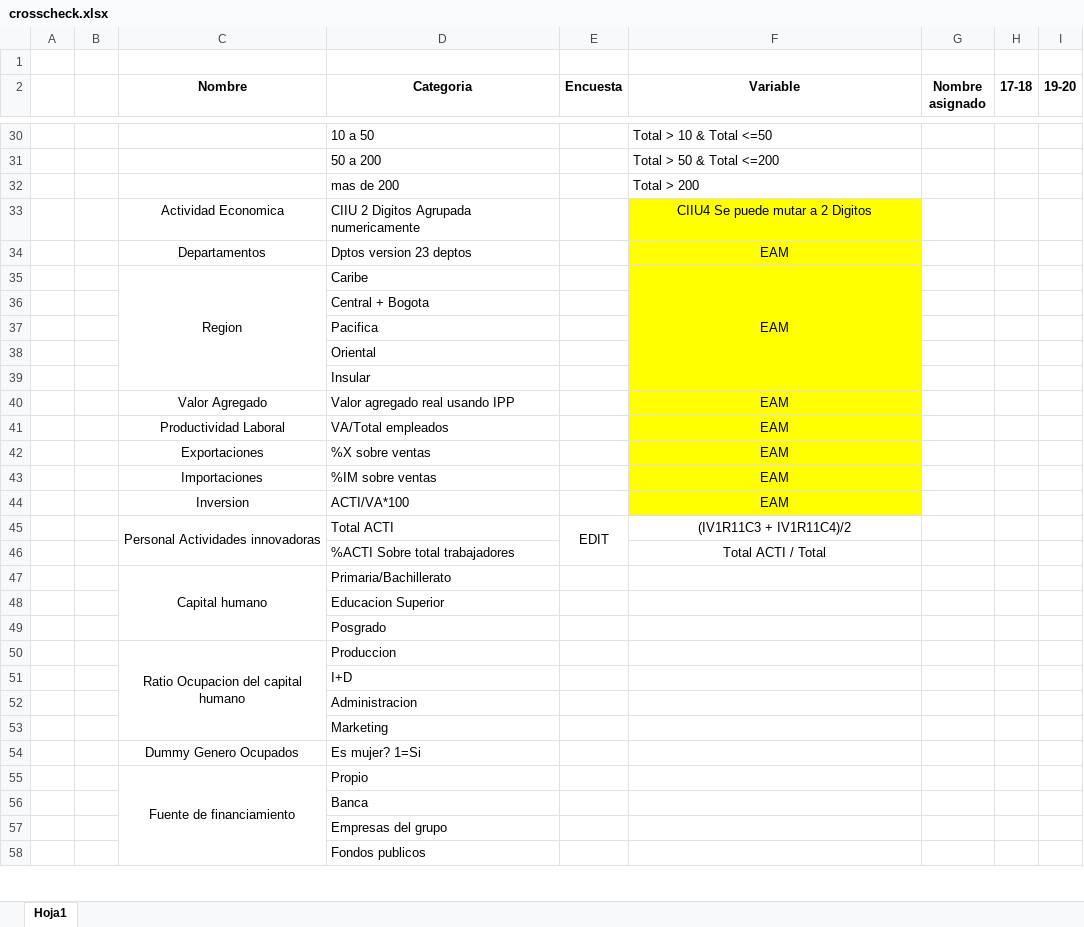
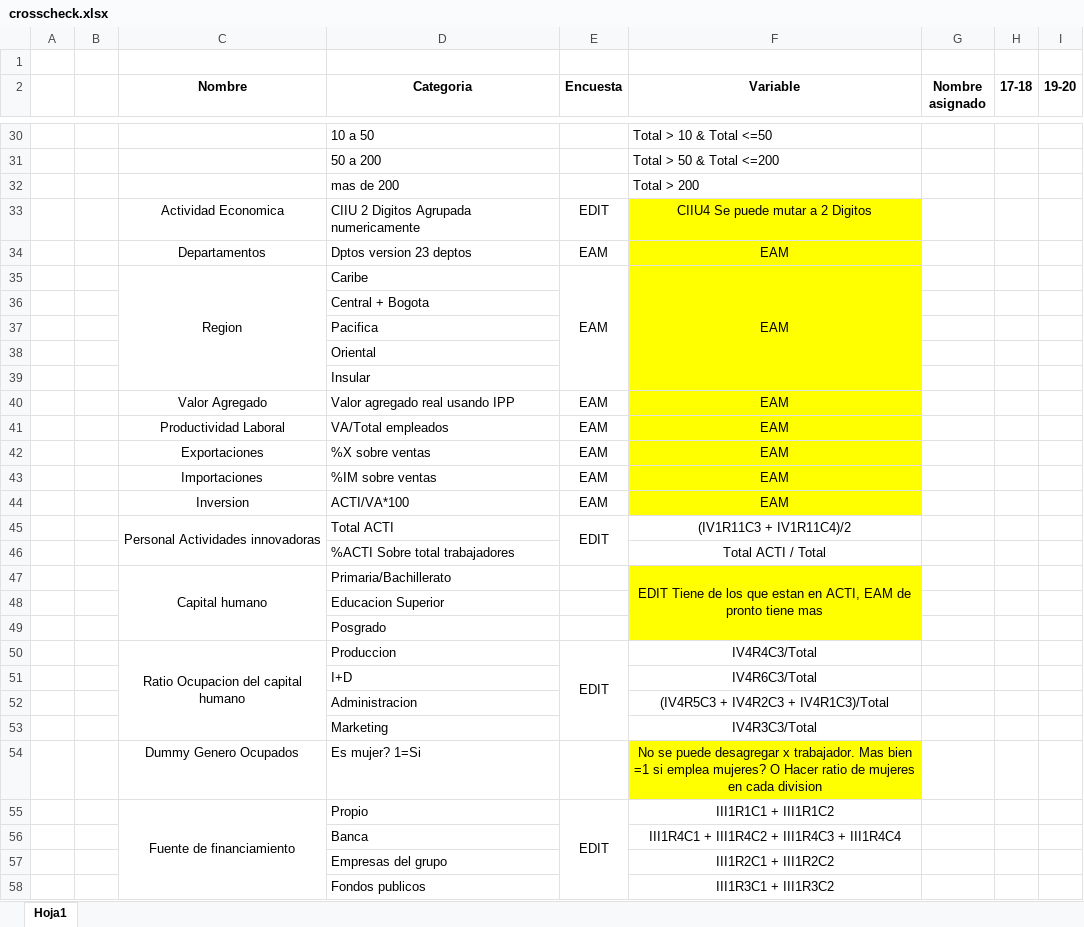
Before and after one commit to jtabordaj/research_jp, an Excel workbook: edit/crosscheck.xlsx, sheet Hoja1, drawn as a sheet; only a part is shown, gaps mark what is left out; values as stored, in another font and other column widths than the file's, no borders; the diff covers the shown part only; the diff names each change by its address in the sheet, - before the commit and + after, or states it on an @@ line.

Commit message:
finished scouting edit

```diff
--- a/edit/crosscheck.xlsx (sheet Hoja1)
+++ b/edit/crosscheck.xlsx (sheet Hoja1)
-E33 (Encuesta): (empty)
+E33 (Encuesta): EDIT
-E34:E35 (Encuesta): (empty)
+E34:E35 (Encuesta): EAM
+E35:E39 merged
-E40:E44 (Encuesta): (empty)
+E40:E44 (Encuesta): EAM
-F47 (Variable): (empty)
+F47 (Variable): EDIT Tiene de los que estan en ACTI, EAM de pronto tiene mas
-F47:F49 fill: none
+F47:F49 fill: #FFFF00
+F47:F49 merged
-E50 (Encuesta): (empty)
+E50 (Encuesta): EDIT
+E50:E53 merged
-F50 (Variable): (empty)
+F50 (Variable): IV4R4C3/Total
-F51 (Variable): (empty)
+F51 (Variable): IV4R6C3/Total
-F52 (Variable): (empty)
+F52 (Variable): (IV4R5C3 + IV4R2C3 + IV4R1C3)/Total
-F53 (Variable): (empty)
+F53 (Variable): IV4R3C3/Total
-F54 (Variable): (empty)
+F54 (Variable): No se puede desagregar x trabajador. Mas bien =1 si emplea mujeres? O Hacer ratio de mujeres en cada division
-F54 fill: none
+F54 fill: #FFFF00
-E55 (Encuesta): (empty)
+E55 (Encuesta): EDIT
+E55:E60 merged
-F55 (Variable): (empty)
+F55 (Variable): III1R1C1 + III1R1C2
-F56 (Variable): (empty)
+F56 (Variable): III1R4C1 + III1R4C2 + III1R4C3 + III1R4C4
-F57 (Variable): (empty)
+F57 (Variable): III1R2C1 + III1R2C2
-F58 (Variable): (empty)
+F58 (Variable): III1R3C1 + III1R3C2
```
Also changed, not shown: 25 added rows, 25 removed rows, 17 edited cells, cell formats and merged cells elsewhere in this sheet.
